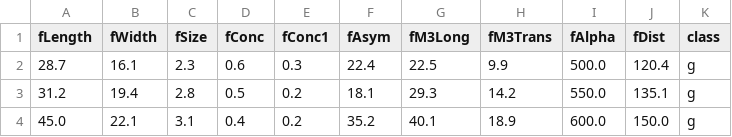
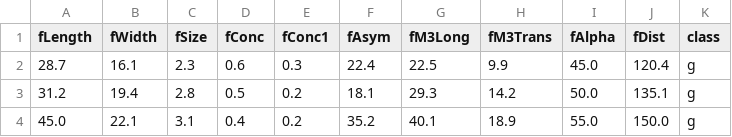
Before and after one commit to 4SemestreDonaduzzi/lab04-cicd-ct, a CSV file: data/raw/lotes/lote_drift.csv, drawn as a sheet.

Commit message:
Modifique os valores de fAlpha em lote_drift.csv
Valores atualizados para fAlpha em lote_drift.csv

```diff
--- a/data/raw/lotes/lote_drift.csv
+++ b/data/raw/lotes/lote_drift.csv
@@ -1,4 +1,4 @@
 fLength,fWidth,fSize,fConc,fConc1,fAsym,fM3Long,fM3Trans,fAlpha,fDist,class
-28.7,16.1,2.3,0.6,0.3,22.4,22.5,9.9,500.0,120.4,g
-31.2,19.4,2.8,0.5,0.2,18.1,29.3,14.2,550.0,135.1,g
-45.0,22.1,3.1,0.4,0.2,35.2,40.1,18.9,600.0,150.0,g
+28.7,16.1,2.3,0.6,0.3,22.4,22.5,9.9,45.0,120.4,g
+31.2,19.4,2.8,0.5,0.2,18.1,29.3,14.2,50.0,135.1,g
+45.0,22.1,3.1,0.4,0.2,35.2,40.1,18.9,55.0,150.0,g
```
